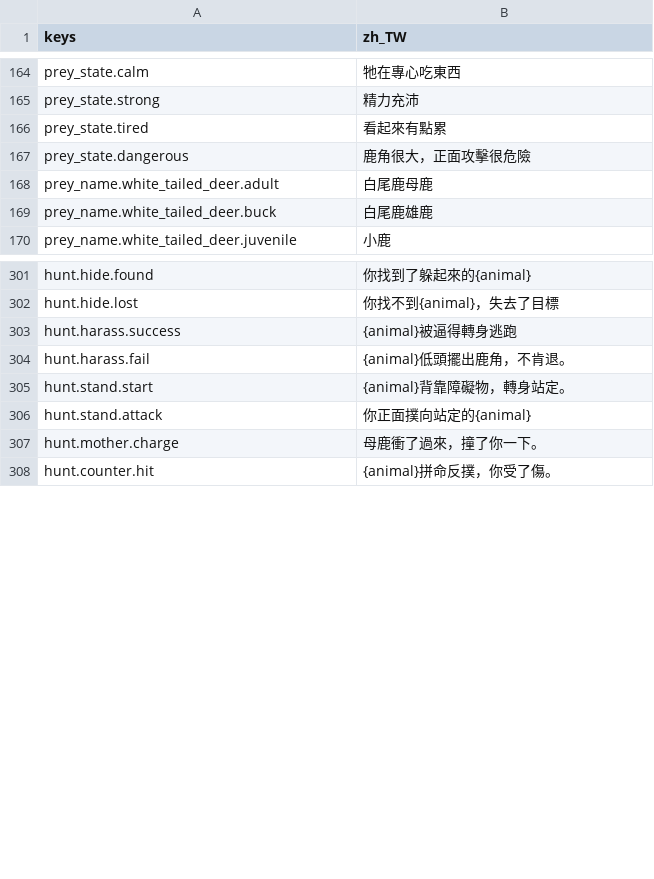
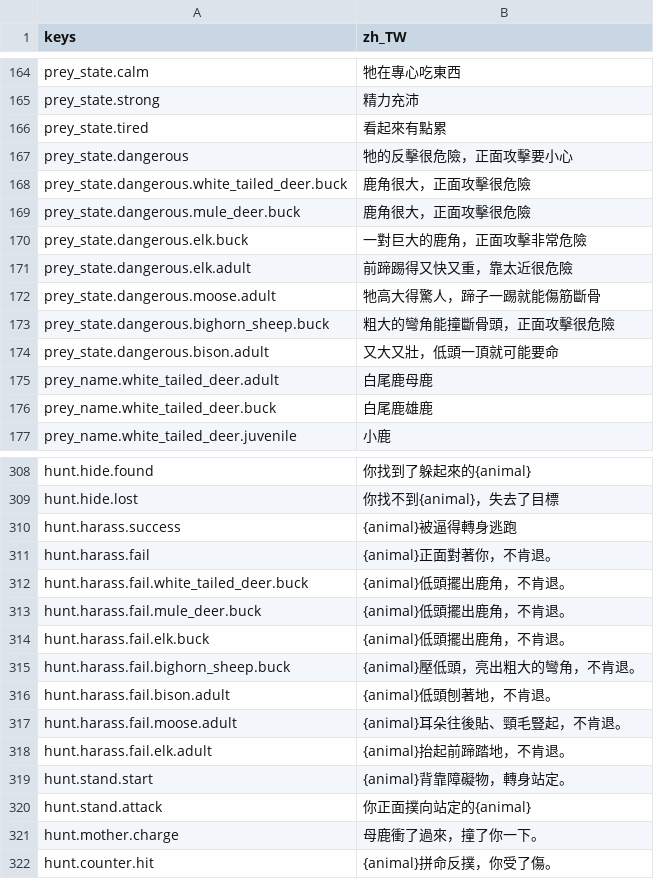
Before and after one commit to gigd123/wolf-life, a CSV file: localization/strings_zh_TW.csv, drawn as a sheet; only a part is shown, gaps mark what is left out.

```diff
--- a/localization/strings_zh_TW.csv
+++ b/localization/strings_zh_TW.csv
@@ -166,3 +166,10 @@ prey_state.strong,精力充沛
 prey_state.tired,看起來有點累
-prey_state.dangerous,鹿角很大，正面攻擊很危險
+prey_state.dangerous,牠的反擊很危險，正面攻擊要小心
+prey_state.dangerous.white_tailed_deer.buck,鹿角很大，正面攻擊很危險
+prey_state.dangerous.mule_deer.buck,鹿角很大，正面攻擊很危險
+prey_state.dangerous.elk.buck,一對巨大的鹿角，正面攻擊非常危險
+prey_state.dangerous.elk.adult,前蹄踢得又快又重，靠太近很危險
+prey_state.dangerous.moose.adult,牠高大得驚人，蹄子一踢就能傷筋斷骨
+prey_state.dangerous.bighorn_sheep.buck,粗大的彎角能撞斷骨頭，正面攻擊很危險
+prey_state.dangerous.bison.adult,又大又壯，低頭一頂就可能要命
 prey_name.white_tailed_deer.adult,白尾鹿母鹿
@@ -303,3 +310,10 @@ hunt.hide.lost,你找不到{animal}，失去了目標
 hunt.harass.success,{animal}被逼得轉身逃跑
-hunt.harass.fail,{animal}低頭擺出鹿角，不肯退。
+hunt.harass.fail,{animal}正面對著你，不肯退。
+hunt.harass.fail.white_tailed_deer.buck,{animal}低頭擺出鹿角，不肯退。
+hunt.harass.fail.mule_deer.buck,{animal}低頭擺出鹿角，不肯退。
+hunt.harass.fail.elk.buck,{animal}低頭擺出鹿角，不肯退。
+hunt.harass.fail.bighorn_sheep.buck,{animal}壓低頭，亮出粗大的彎角，不肯退。
+hunt.harass.fail.bison.adult,{animal}低頭刨著地，不肯退。
+hunt.harass.fail.moose.adult,{animal}耳朵往後貼、頸毛豎起，不肯退。
+hunt.harass.fail.elk.adult,{animal}抬起前蹄踏地，不肯退。
 hunt.stand.start,{animal}背靠障礙物，轉身站定。
```
Also changed, not shown: 3 other files.
